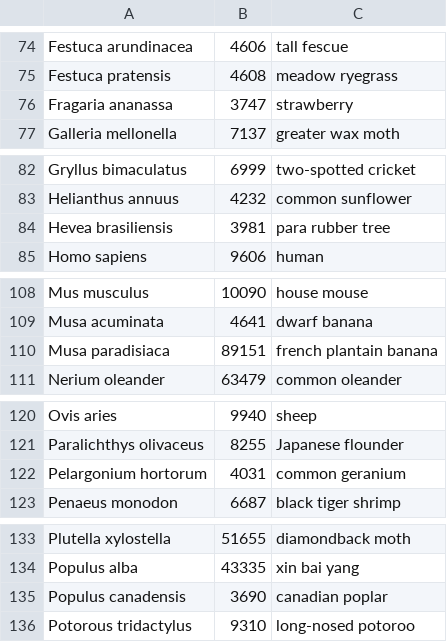
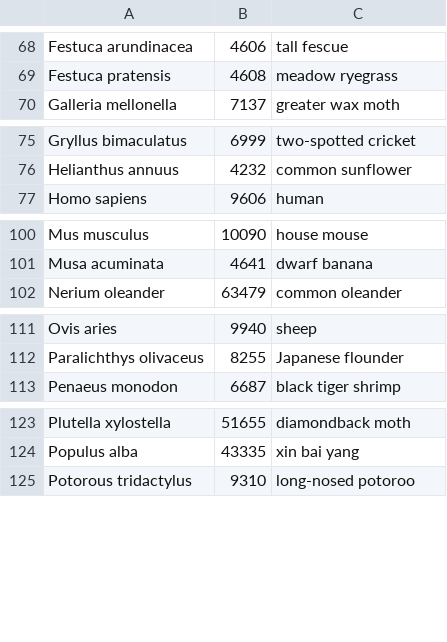
Before and after one commit to PHI-base/canto-config, a CSV file: data/host_species.csv, drawn as a sheet; only a part is shown, gaps mark what is left out; the diff covers the shown part only.

```diff
--- a/data/host_species.csv
+++ b/data/host_species.csv
@@ -75,3 +69,2 @@ Festuca arundinacea,4606,tall fescue
 Festuca pratensis,4608,meadow ryegrass
-Fragaria ananassa,3747,strawberry
 Galleria mellonella,7137,greater wax moth
@@ -83,3 +76,2 @@ Gryllus bimaculatus,6999,two-spotted cricket
 Helianthus annuus,4232,common sunflower
-Hevea brasiliensis,3981,para rubber tree
 Homo sapiens,9606,human
@@ -109,3 +101,2 @@ Mus musculus,10090,house mouse
 Musa acuminata,4641,dwarf banana
-Musa paradisiaca,89151,french plantain banana
 Nerium oleander,63479,common oleander
@@ -121,3 +112,2 @@ Ovis aries,9940,sheep
 Paralichthys olivaceus,8255,Japanese flounder
-Pelargonium hortorum,4031,common geranium
 Penaeus monodon,6687,black tiger shrimp
@@ -134,3 +124,2 @@ Plutella xylostella,51655,diamondback moth
 Populus alba,43335,xin bai yang
-Populus canadensis,3690,canadian poplar
 Potorous tridactylus,9310,long-nosed potoroo
```
Also changed, not shown: 11 removed rows elsewhere in this file, data/pathogen_species.csv, data/pathogen_strains.csv, 3 other files.
